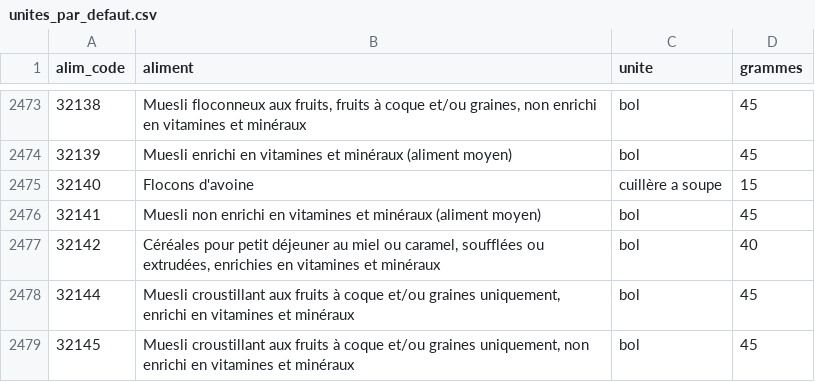
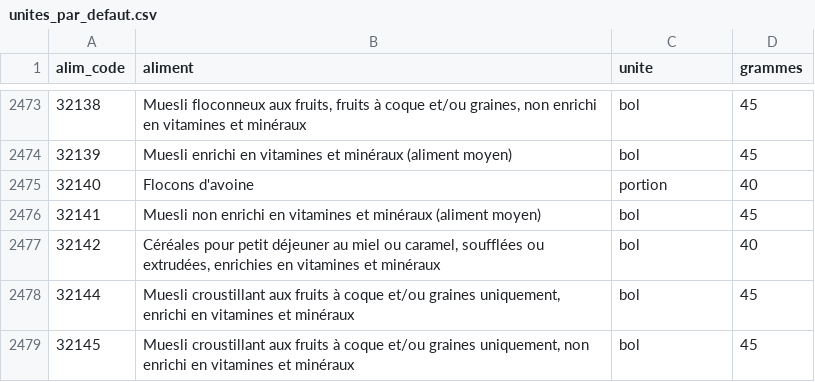
Before and after one commit to KeivanR/ferapp, a CSV file: config/unites_par_defaut.csv, drawn as a sheet; only a part is shown, gaps mark what is left out.

```diff
--- a/config/unites_par_defaut.csv
+++ b/config/unites_par_defaut.csv
@@ -2474,3 +2474,3 @@ alim_code,aliment,unite,grammes
 32139,Muesli enrichi en vitamines et minéraux (aliment moyen),bol,45
-32140,Flocons d'avoine,cuillère a soupe,15
+32140,Flocons d'avoine,portion,40
 32141,Muesli non enrichi en vitamines et minéraux (aliment moyen),bol,45
```
Also changed, not shown: 10 other files.
